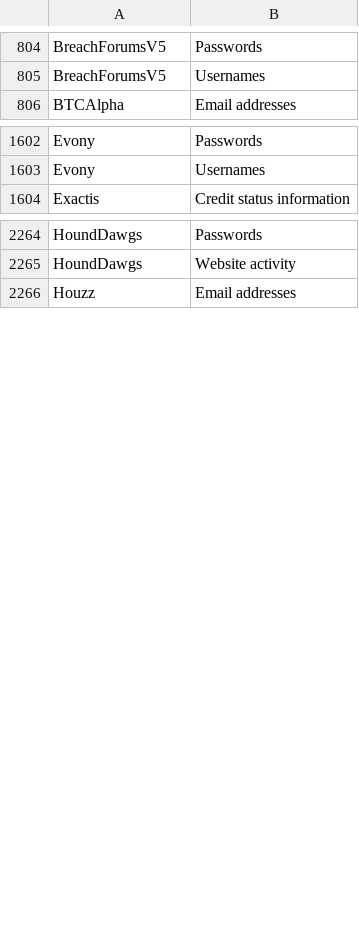
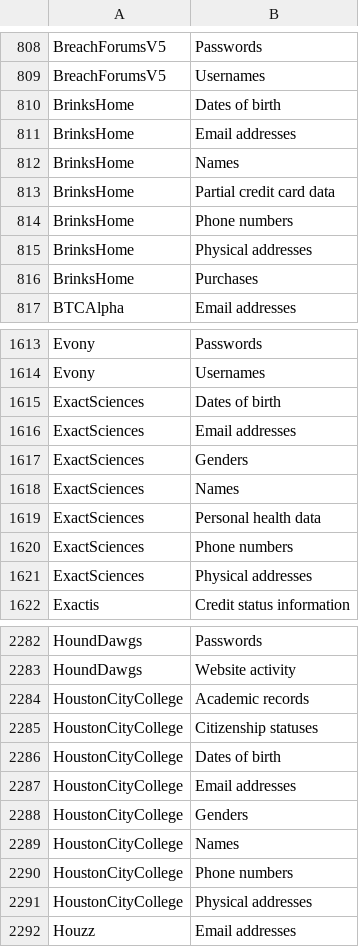
Before and after one commit to Aristo007/hibp-data-breaches-pipeline, a CSV file: export_dataclasses.csv, drawn as a sheet; only a part is shown, gaps mark what is left out; the diff covers the shown part only; the diff names each change by its address in the sheet, - before the commit and + after, or states it on an @@ line.

```diff
--- a/export_dataclasses.csv
+++ b/export_dataclasses.csv
+row 810: BrinksHome | Dates of birth
+row 811: BrinksHome | Email addresses
+row 812: BrinksHome | Names
+row 813: BrinksHome | Partial credit card data
+row 814: BrinksHome | Phone numbers
+row 815: BrinksHome | Physical addresses
+row 816: BrinksHome | Purchases
+row 1615: ExactSciences | Dates of birth
+row 1616: ExactSciences | Email addresses
+row 1617: ExactSciences | Genders
+row 1618: ExactSciences | Names
+row 1619: ExactSciences | Personal health data
+row 1620: ExactSciences | Phone numbers
+row 1621: ExactSciences | Physical addresses
+row 2284: HoustonCityCollege | Academic records
+row 2285: HoustonCityCollege | Citizenship statuses
+row 2286: HoustonCityCollege | Dates of birth
+row 2287: HoustonCityCollege | Email addresses
+row 2288: HoustonCityCollege | Genders
+row 2289: HoustonCityCollege | Names
+row 2290: HoustonCityCollege | Phone numbers
+row 2291: HoustonCityCollege | Physical addresses
```
Also changed, not shown: 15 added rows elsewhere in this file, export_breaches.csv, 10 other files.
